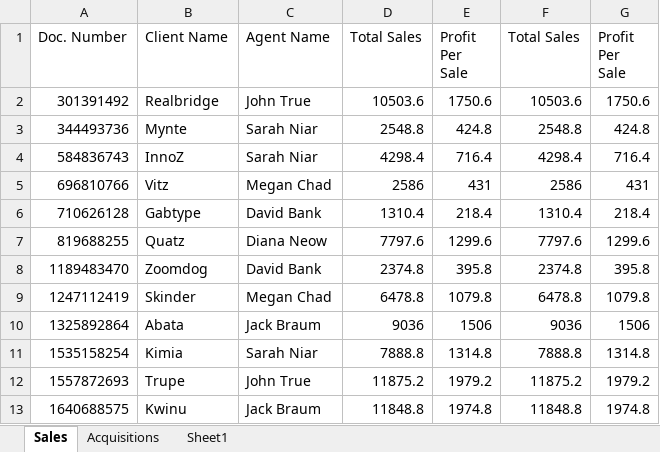
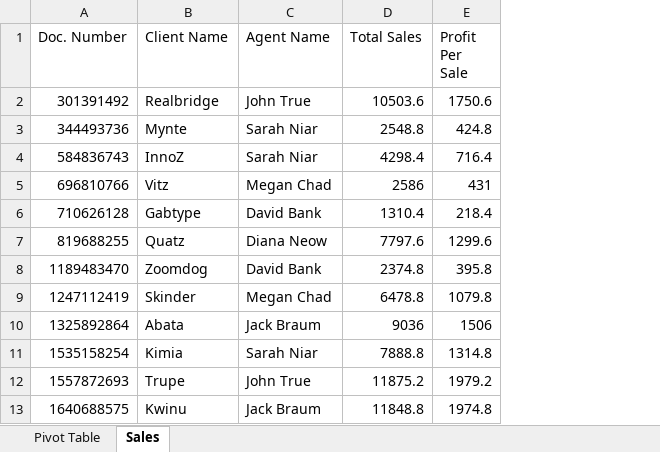
Before and after one commit to ron-his-rl/UIPExcelExample3, an Excel workbook: Output/MonthReport.xlsx, sheet Sales, drawn as a sheet; only a part is shown; values as stored, in another font and other column widths than the file's, no borders; table styles not drawn; the diff names each change by its address in the sheet, - before the commit and + after, or states it on an @@ line.

```diff
--- a/Output/MonthReport.xlsx (sheet Sales)
+++ b/Output/MonthReport.xlsx (sheet Sales)
-sheet tab: Acquisitions
-sheet tab: Sheet1
+sheet tab: Pivot Table
-column F (Total Sales), rows 2-13: 10503.6 | 2548.8 | 4298.4 | 2586 | 1310.4 | 7797.6 | 2374.8 | 6478.8 | 9036 | 7888.8 | 11875.2 | 11848.8
-column G (Profit Per Sale), rows 2-13: 1750.6 | 424.8 | 716.4 | 431 | 218.4 | 1299.6 | 395.8 | 1079.8 | 1506 | 1314.8 | 1979.2 | 1974.8
```
Also changed, not shown: charts or pictures, Input/Acquisitions.xlsx, 5 other files.
